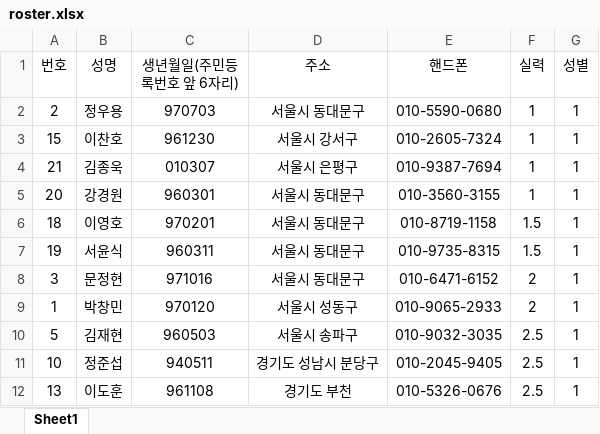
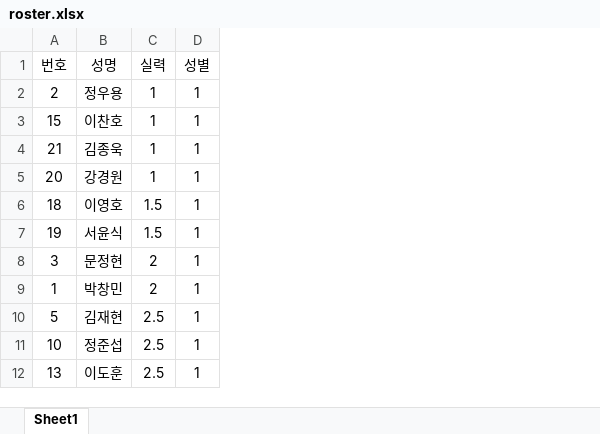
Before and after one commit to jy17347/tennis-matching, an Excel workbook: dataset/roster.xlsx, sheet Sheet1, drawn as a sheet; only a part is shown; values as stored, in another font and other column widths than the file's, no borders; the diff names each change by its address in the sheet, - before the commit and + after, or states it on an @@ line.

```diff
--- a/dataset/roster.xlsx (sheet Sheet1)
+++ b/dataset/roster.xlsx (sheet Sheet1)
-column C (생년월일(주민등록번호 앞 6자리)), rows 2-12: 970703 | 961230 | 010307 | 960301 | 970201 | 960311 | 971016 | 970120 | 960503 | 940511 | 961108
-column D (주소), rows 2-12: 서울시 동대문구 | 서울시 강서구 | 서울시 은평구 | 서울시 동대문구 | 서울시 동대문구 | 서울시 동대문구 | 서울시 동대문구 | 서울시 성동구 | 서울시 송파구 | 경기도 성남시 분당구 | 경기도 부천
-column E (핸드폰), rows 2-12: 010-5590-0680 | 010-2605-7324 | 010-9387-7694 | 010-3560-3155 | 010-8719-1158 | 010-9735-8315 | 010-6471-6152 | 010-9065-2933 | 010-9032-3035 | 010-2045-9405 | 010-5326-0676
```
Also changed, not shown: 1 other file.
